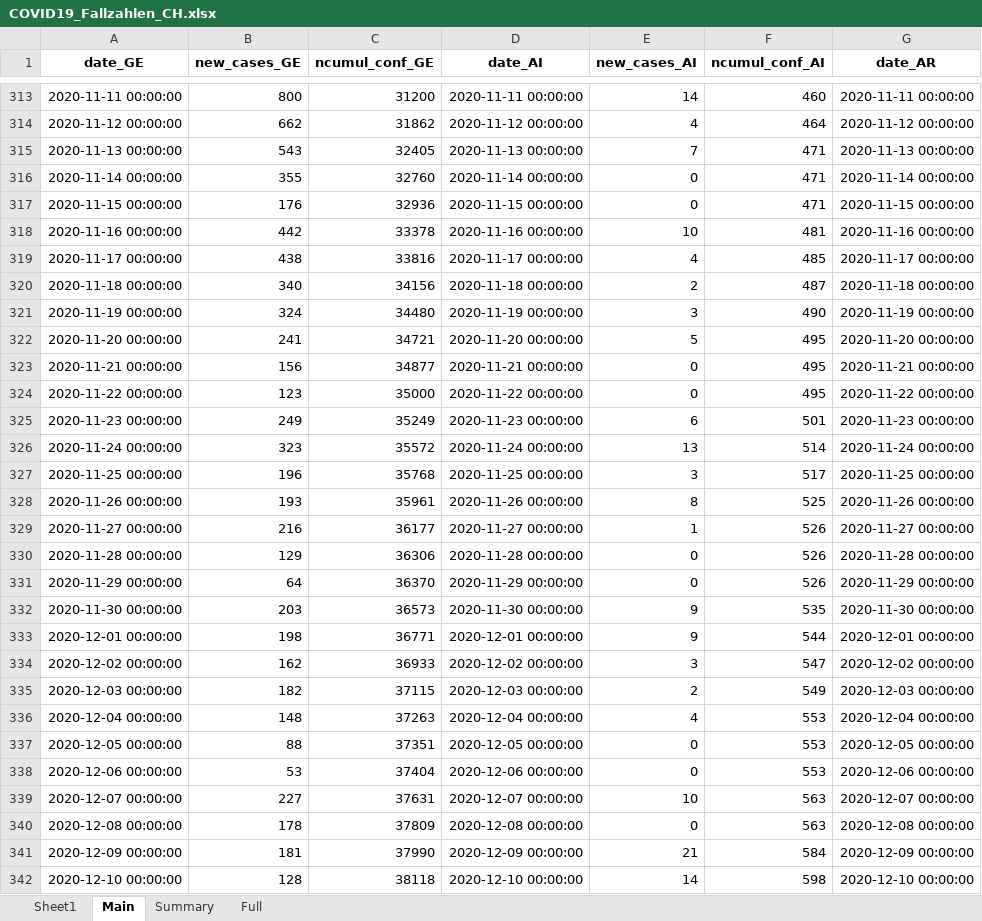
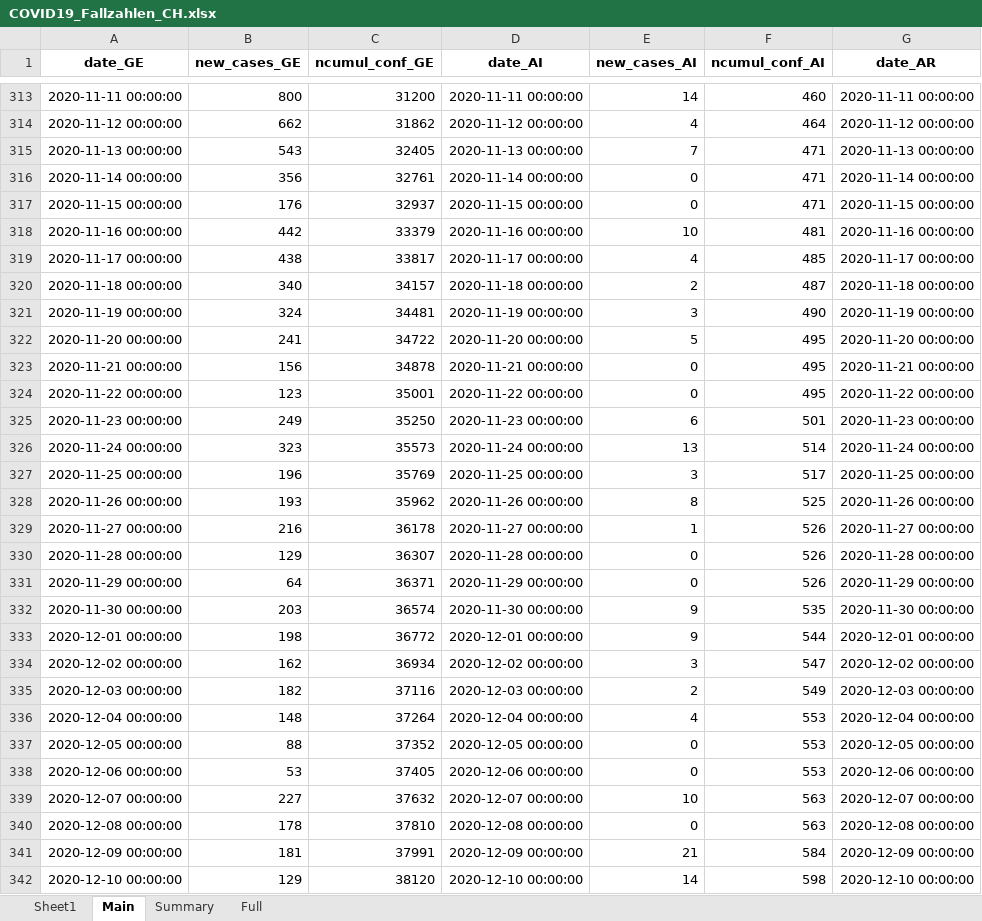
Before and after one commit to esolodko/p1_pub, an Excel workbook: xlsx_data/COVID19_Fallzahlen_CH.xlsx, sheet Main, drawn as a sheet; only a part is shown, gaps mark what is left out; values as stored, in another font and other column widths than the file's, no borders; the diff covers the shown part only; the diff names each change by its address in the sheet, - before the commit and + after, or states it on an @@ line.

Commit message:
update_CH

```diff
--- a/xlsx_data/COVID19_Fallzahlen_CH.xlsx (sheet Main)
+++ b/xlsx_data/COVID19_Fallzahlen_CH.xlsx (sheet Main)
-B316 (new_cases_GE): 355
+B316 (new_cases_GE): 356
-C316 (ncumul_conf_GE): 32760
+C316 (ncumul_conf_GE): 32761
-C317 (ncumul_conf_GE): 32936
+C317 (ncumul_conf_GE): 32937
-C318 (ncumul_conf_GE): 33378
+C318 (ncumul_conf_GE): 33379
-C319 (ncumul_conf_GE): 33816
+C319 (ncumul_conf_GE): 33817
-C320 (ncumul_conf_GE): 34156
+C320 (ncumul_conf_GE): 34157
-C321 (ncumul_conf_GE): 34480
+C321 (ncumul_conf_GE): 34481
-C322 (ncumul_conf_GE): 34721
+C322 (ncumul_conf_GE): 34722
-C323 (ncumul_conf_GE): 34877
+C323 (ncumul_conf_GE): 34878
-C324 (ncumul_conf_GE): 35000
+C324 (ncumul_conf_GE): 35001
-C325 (ncumul_conf_GE): 35249
+C325 (ncumul_conf_GE): 35250
-C326 (ncumul_conf_GE): 35572
+C326 (ncumul_conf_GE): 35573
-C327 (ncumul_conf_GE): 35768
+C327 (ncumul_conf_GE): 35769
-C328 (ncumul_conf_GE): 35961
+C328 (ncumul_conf_GE): 35962
-C329 (ncumul_conf_GE): 36177
+C329 (ncumul_conf_GE): 36178
-C330 (ncumul_conf_GE): 36306
+C330 (ncumul_conf_GE): 36307
-C331 (ncumul_conf_GE): 36370
+C331 (ncumul_conf_GE): 36371
-C332 (ncumul_conf_GE): 36573
+C332 (ncumul_conf_GE): 36574
-C333 (ncumul_conf_GE): 36771
+C333 (ncumul_conf_GE): 36772
-C334 (ncumul_conf_GE): 36933
+C334 (ncumul_conf_GE): 36934
-C335 (ncumul_conf_GE): 37115
+C335 (ncumul_conf_GE): 37116
-C336 (ncumul_conf_GE): 37263
+C336 (ncumul_conf_GE): 37264
-C337 (ncumul_conf_GE): 37351
+C337 (ncumul_conf_GE): 37352
-C338 (ncumul_conf_GE): 37404
+C338 (ncumul_conf_GE): 37405
-C339 (ncumul_conf_GE): 37631
+C339 (ncumul_conf_GE): 37632
-C340 (ncumul_conf_GE): 37809
+C340 (ncumul_conf_GE): 37810
-C341 (ncumul_conf_GE): 37990
+C341 (ncumul_conf_GE): 37991
-B342 (new_cases_GE): 128
+B342 (new_cases_GE): 129
-C342 (ncumul_conf_GE): 38118
+C342 (ncumul_conf_GE): 38120
```
Also changed, not shown: 1 added row and 230 edited cells elsewhere in this sheet, sheet Summary, sheet Full.
